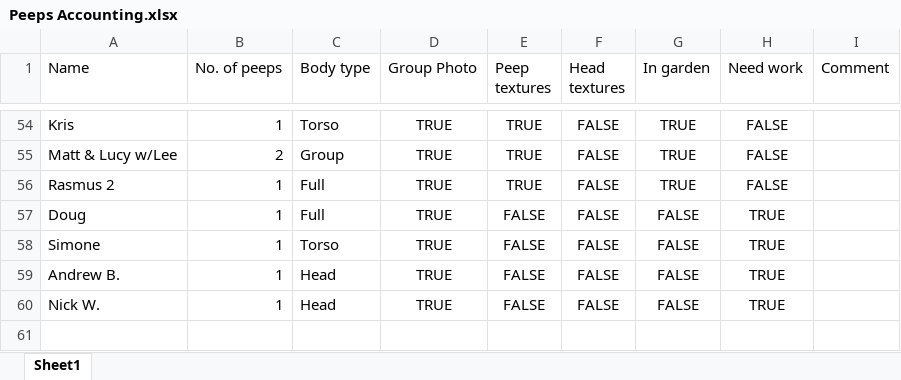
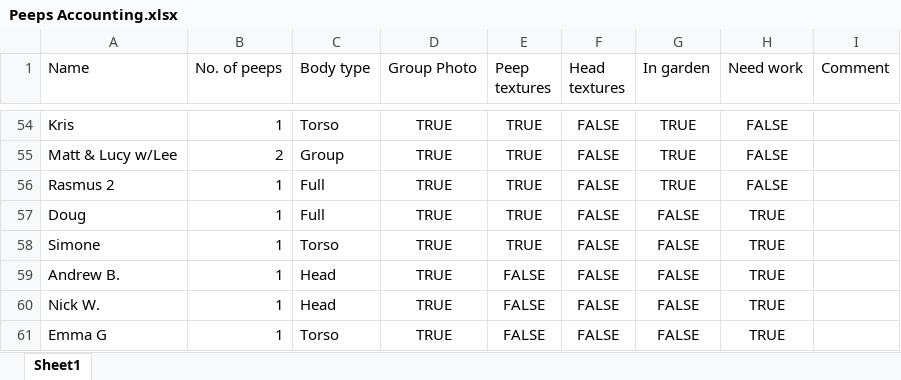
Before and after one commit to lars-erik/codegarden-2020-group-image, an Excel workbook: Garden App/Peeps Accounting.xlsx, sheet Sheet1, drawn as a sheet; only a part is shown, gaps mark what is left out; values as stored, in another font and other column widths than the file's, no borders; table styles not drawn; the diff names each change by its address in the sheet, - before the commit and + after, or states it on an @@ line.

Commit message:
Updated peeps accounting and saved carrocket psd

```diff
--- a/Garden App/Peeps Accounting.xlsx (sheet Sheet1)
+++ b/Garden App/Peeps Accounting.xlsx (sheet Sheet1)
-E57:E58 (Peep textures): FALSE
+E57:E58 (Peep textures): TRUE
+row 61: Emma G | 1 | Torso | TRUE | FALSE | FALSE | FALSE | TRUE
```
Also changed, not shown: 1 other file.
